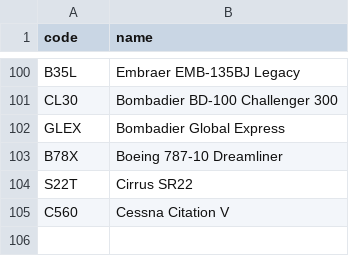
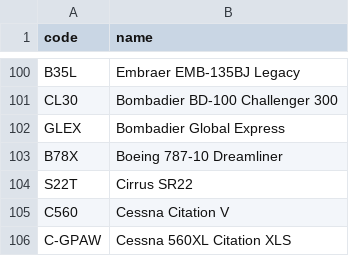
Before and after one commit to kds54/MMM-Planefinder, a CSV file: aircraft.csv, drawn as a sheet; only a part is shown, gaps mark what is left out; the diff names each change by its address in the sheet, - before the commit and + after, or states it on an @@ line.

Commit message:
Update aircraft.csv

```diff
--- a/aircraft.csv
+++ b/aircraft.csv
+row 106: C-GPAW | Cessna 560XL Citation XLS
```
